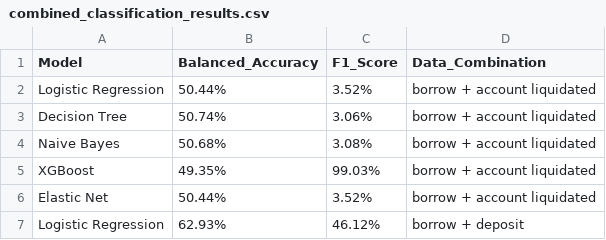
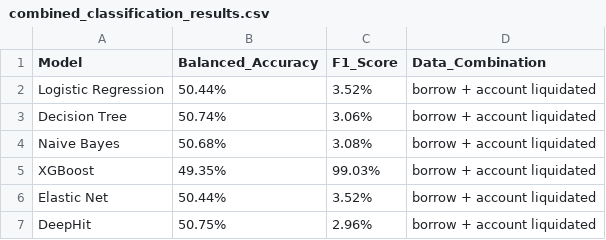
Before and after one commit to Large-Transaction-Models/KDD_DeFi_Survival_Dataset_And_Benchmark, a CSV file: Classification/combined_classification_results.csv, drawn as a sheet; only a part is shown; the shorter side is filled out with more unchanged rows; the diff covers the shown part only.

Commit message:
Submit the final accuracy results generated by all classification models including the deep learning models

```diff
--- a/Classification/combined_classification_results.csv
+++ b/Classification/combined_classification_results.csv
@@ -6 +6,2 @@ XGBoost,49.35%,99.03%,borrow + account liquidated
 Elastic Net,50.44%,3.52%,borrow + account liquidated
+DeepHit,50.75%,2.96%,borrow + account liquidated
```
Also changed, not shown: 31 added rows elsewhere in this file, 2 other files.
